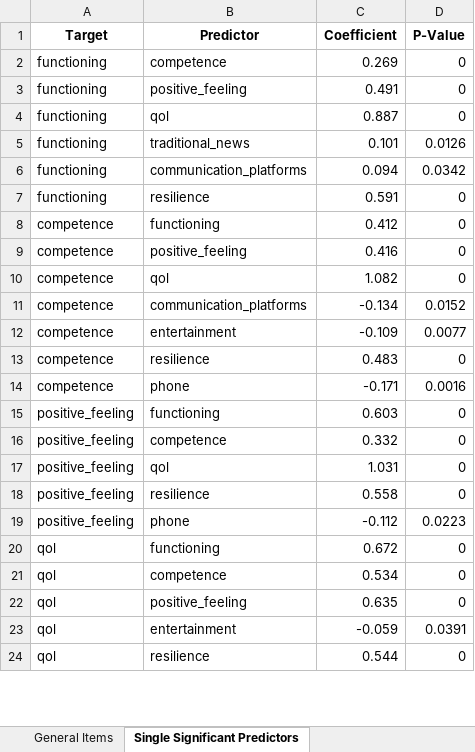
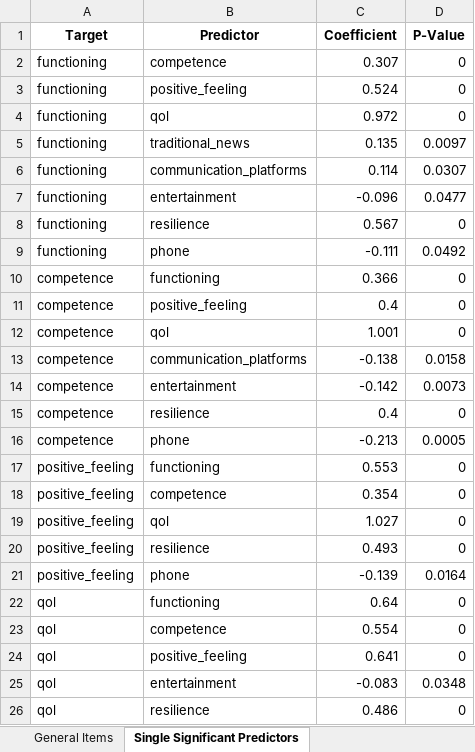
Before and after one commit to orielcoding/QOL_and_Media_in_wartime, an Excel workbook: python scripts/regression_analysis_results_version2.xlsx, sheet Single Significant Predictors, drawn as a sheet; only a part is shown; values as stored, in another font and other column widths than the file's, no borders; addresses are those after the commit; the diff covers the shown part only; the diff names each change by its address in the sheet, - before the commit and + after, or states it on an @@ line.

```diff
--- a/python scripts/regression_analysis_results_version2.xlsx (sheet Single Significant Predictors)
+++ b/python scripts/regression_analysis_results_version2.xlsx (sheet Single Significant Predictors)
-C2 (Coefficient): 0.269
+C2 (Coefficient): 0.307
-C3 (Coefficient): 0.491
+C3 (Coefficient): 0.524
-C4 (Coefficient): 0.887
+C4 (Coefficient): 0.972
-C5 (Coefficient): 0.101
+C5 (Coefficient): 0.135
-D5 (P-Value): 0.0126
+D5 (P-Value): 0.0097
-C6 (Coefficient): 0.094
+C6 (Coefficient): 0.114
-D6 (P-Value): 0.0342
+D6 (P-Value): 0.0307
+row 7: functioning | entertainment | -0.096 | 0.0477
-C8 (Coefficient): 0.591
+C8 (Coefficient): 0.567
+row 9: functioning | phone | -0.111 | 0.0492
-C10 (Coefficient): 0.412
+C10 (Coefficient): 0.366
-C11 (Coefficient): 0.416
+C11 (Coefficient): 0.4
-C12 (Coefficient): 1.082
+C12 (Coefficient): 1.001
-C13 (Coefficient): -0.134
+C13 (Coefficient): -0.138
-D13 (P-Value): 0.0152
+D13 (P-Value): 0.0158
-C14 (Coefficient): -0.109
+C14 (Coefficient): -0.142
-D14 (P-Value): 0.0077
+D14 (P-Value): 0.0073
-C15 (Coefficient): 0.483
+C15 (Coefficient): 0.4
-C16 (Coefficient): -0.171
+C16 (Coefficient): -0.213
-D16 (P-Value): 0.0016
+D16 (P-Value): 0.0005
-C17 (Coefficient): 0.603
+C17 (Coefficient): 0.553
-C18 (Coefficient): 0.332
+C18 (Coefficient): 0.354
-C19 (Coefficient): 1.031
+C19 (Coefficient): 1.027
-C20 (Coefficient): 0.558
+C20 (Coefficient): 0.493
-C21 (Coefficient): -0.112
+C21 (Coefficient): -0.139
-D21 (P-Value): 0.0223
+D21 (P-Value): 0.0164
-C22 (Coefficient): 0.672
+C22 (Coefficient): 0.64
-C23 (Coefficient): 0.534
+C23 (Coefficient): 0.554
-C24 (Coefficient): 0.635
+C24 (Coefficient): 0.641
-C25 (Coefficient): -0.059
+C25 (Coefficient): -0.083
-D25 (P-Value): 0.0391
+D25 (P-Value): 0.0348
-C26 (Coefficient): 0.544
+C26 (Coefficient): 0.486
```
Also changed, not shown: 4 added rows, 3 removed rows and 80 edited cells elsewhere in this sheet, sheet Multiple_Reg Insignificant, sheet General Items, sheet Significant Predictors, data/processed_responses.xlsx, items_maps/dropped_lines.xlsx, 7 other files.
